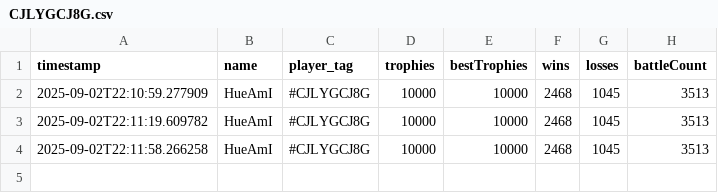
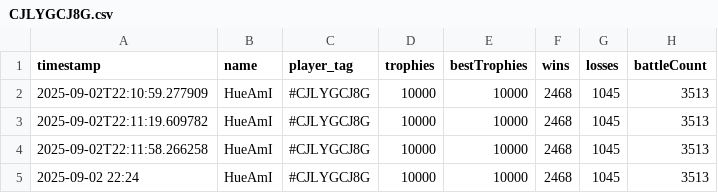
Before and after one commit to GoodWaffles10/Clash-Royale-Analytics, a CSV file: player_data/CJLYGCJ8G.csv, drawn as a sheet; the diff names each change by its address in the sheet, - before the commit and + after, or states it on an @@ line.

Commit message:
updated timestamp format

```diff
--- a/player_data/CJLYGCJ8G.csv
+++ b/player_data/CJLYGCJ8G.csv
+row 5: 2025-09-02 22:24 | HueAmI | #CJLYGCJ8G | 10000 | 10000 | 2468 | 1045 | 3513
```
Also changed, not shown: player_data/J8J8QR8YU.csv, player_data/LJ0RQCY8R.csv, 2 other files.
